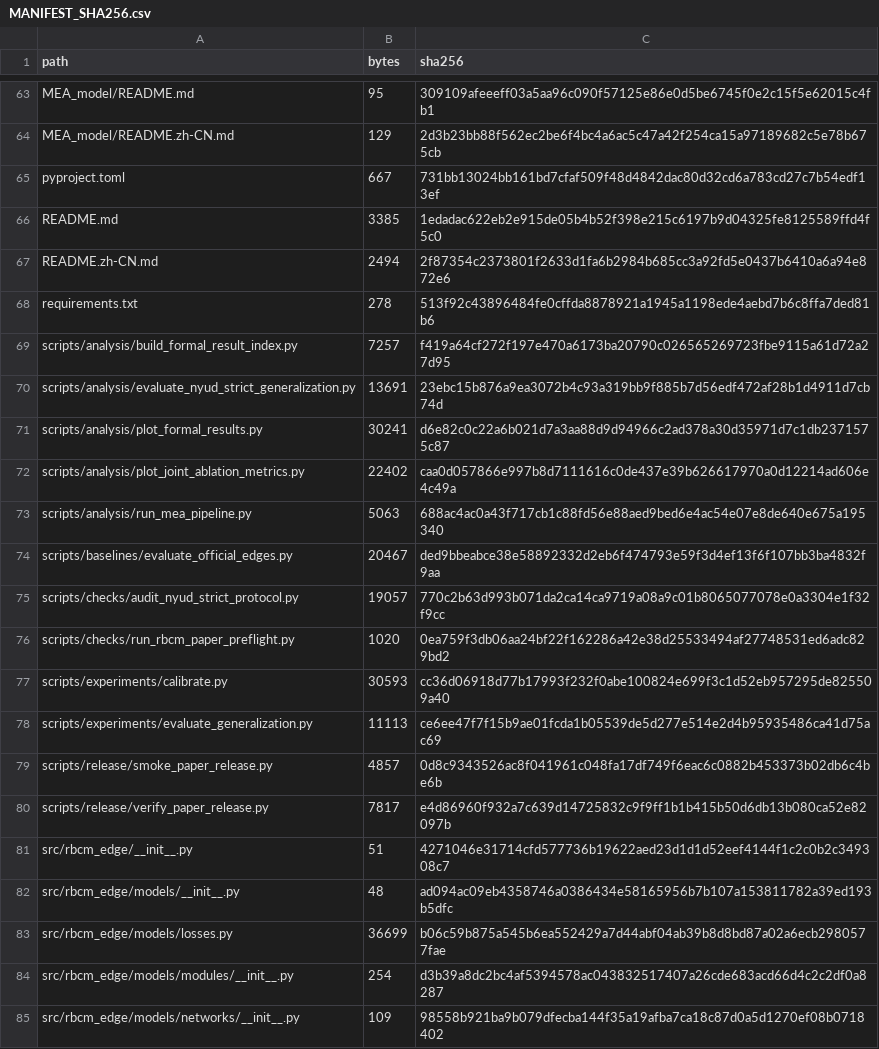
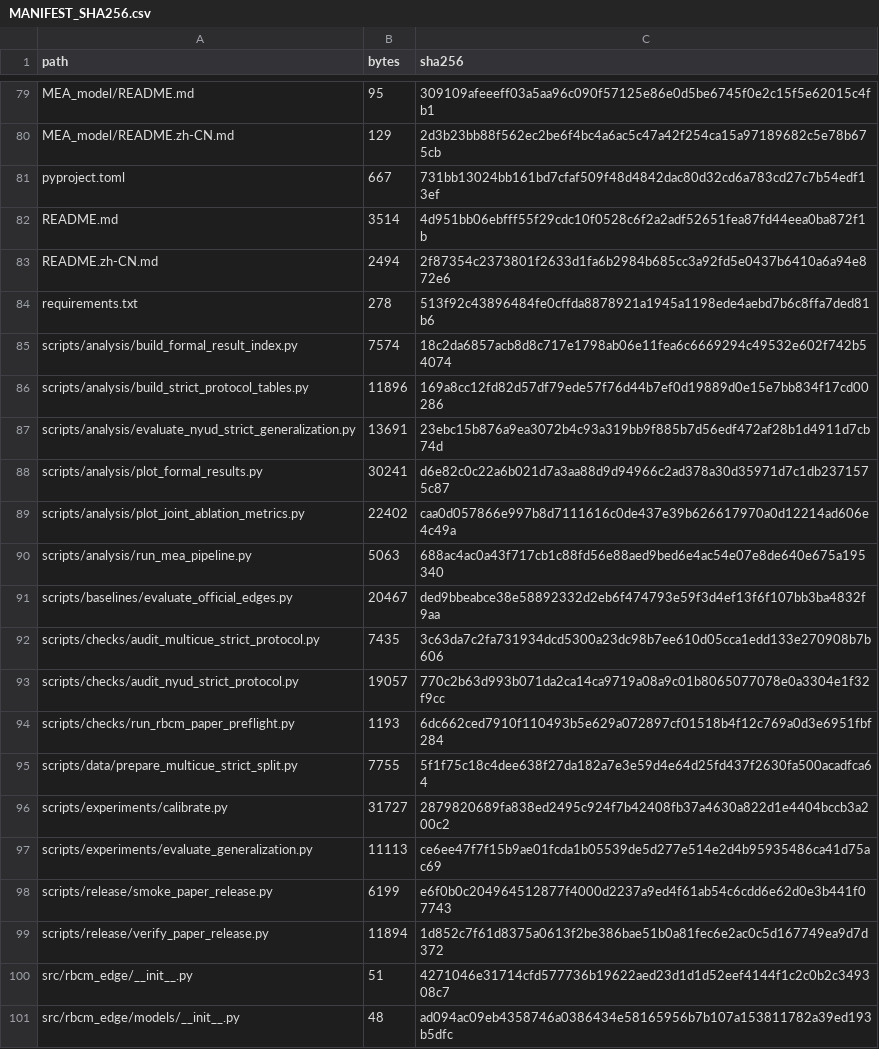
Before and after one commit to liukaiming6563/RBCM-Edge, a CSV file: MANIFEST_SHA256.csv, drawn as a sheet; only a part is shown, gaps mark what is left out; the shorter side is filled out with more unchanged rows; the diff covers the shown part only.

Commit message:
Publish strict MultiCue and NYUDv2 evidence

```diff
--- a/MANIFEST_SHA256.csv
+++ b/MANIFEST_SHA256.csv
@@ -65,6 +81,7 @@ MEA_model/README.zh-CN.md,129,2d3b23bb88f562ec2be6f4bc4a6ac5c47a42f254ca15a97189
 pyproject.toml,667,731bb13024bb161bd7cfaf509f48d4842dac80d32cd6a783cd27c7b54edf13ef
-README.md,3385,1edadac622eb2e915de05b4b52f398e215c6197b9d04325fe8125589ffd4f5c0
+README.md,3514,4d951bb06ebfff55f29cdc10f0528c6f2a2adf52651fea87fd44eea0ba872f1b
 README.zh-CN.md,2494,2f87354c2373801f2633d1fa6b2984b685cc3a92fd5e0437b6410a6a94e872e6
 requirements.txt,278,513f92c43896484fe0cffda8878921a1945a1198ede4aebd7b6c8ffa7ded81b6
-scripts/analysis/build_formal_result_index.py,7257,f419a64cf272f197e470a6173ba20790c026565269723fbe9115a61d72a27d95
+scripts/analysis/build_formal_result_index.py,7574,18c2da6857acb8d8c717e1798ab06e11fea6c6669294c49532e602f742b54074
+scripts/analysis/build_strict_protocol_tables.py,11896,169a8cc12fd82d57df79ede57f76d44b7ef0d19889d0e15e7bb834f17cd00286
 scripts/analysis/evaluate_nyud_strict_generalization.py,13691,23ebc15b876a9ea3072b4c93a319bb9f885b7d56edf472af28b1d4911d7cb74d
@@ -74,8 +91,10 @@ scripts/analysis/run_mea_pipeline.py,5063,688ac4ac0a43f717cb1c88fd56e88aed9bed6e
 scripts/baselines/evaluate_official_edges.py,20467,ded9bbeabce38e58892332d2eb6f474793e59f3d4ef13f6f107bb3ba4832f9aa
+scripts/checks/audit_multicue_strict_protocol.py,7435,3c63da7c2fa731934dcd5300a23dc98b7ee610d05cca1edd133e270908b7b606
 scripts/checks/audit_nyud_strict_protocol.py,19057,770c2b63d993b071da2ca14ca9719a08a9c01b8065077078e0a3304e1f32f9cc
-scripts/checks/run_rbcm_paper_preflight.py,1020,0ea759f3db06aa24bf22f162286a42e38d25533494af27748531ed6adc829bd2
-scripts/experiments/calibrate.py,30593,cc36d06918d77b17993f232f0abe100824e699f3c1d52eb957295de825509a40
+scripts/checks/run_rbcm_paper_preflight.py,1193,6dc662ced7910f110493b5e629a072897cf01518b4f12c769a0d3e6951fbf284
+scripts/data/prepare_multicue_strict_split.py,7755,5f1f75c18c4dee638f27da182a7e3e59d4e64d25fd437f2630fa500acadfca64
+scripts/experiments/calibrate.py,31727,2879820689fa838ed2495c924f7b42408fb37a4630a822d1e4404bccb3a200c2
 scripts/experiments/evaluate_generalization.py,11113,ce6ee47f7f15b9ae01fcda1b05539de5d277e514e2d4b95935486ca41d75ac69
-scripts/release/smoke_paper_release.py,4857,0d8c9343526ac8f041961c048fa17df749f6eac6c0882b453373b02db6c4be6b
-scripts/release/verify_paper_release.py,7817,e4d86960f932a7c639d14725832c9f9ff1b1b415b50d6db13b080ca52e82097b
+scripts/release/smoke_paper_release.py,6199,e6f0b0c204964512877f4000d2237a9ed4f61ab54c6cdd6e62d0e3b441f07743
+scripts/release/verify_paper_release.py,11894,1d852c7f61d8375a0613f2be386bae51b0a81fec6e2ac0c5d167749ea9d7d372
 src/rbcm_edge/__init__.py,51,4271046e31714cfd577736b19622aed23d1d1d52eef4144f1c2c0b2c349308c7
```
Also changed, not shown: 17 added rows, 1 removed row and 6 edited cells elsewhere in this file, docs/results/formal_result_index.csv, 29 other files.
